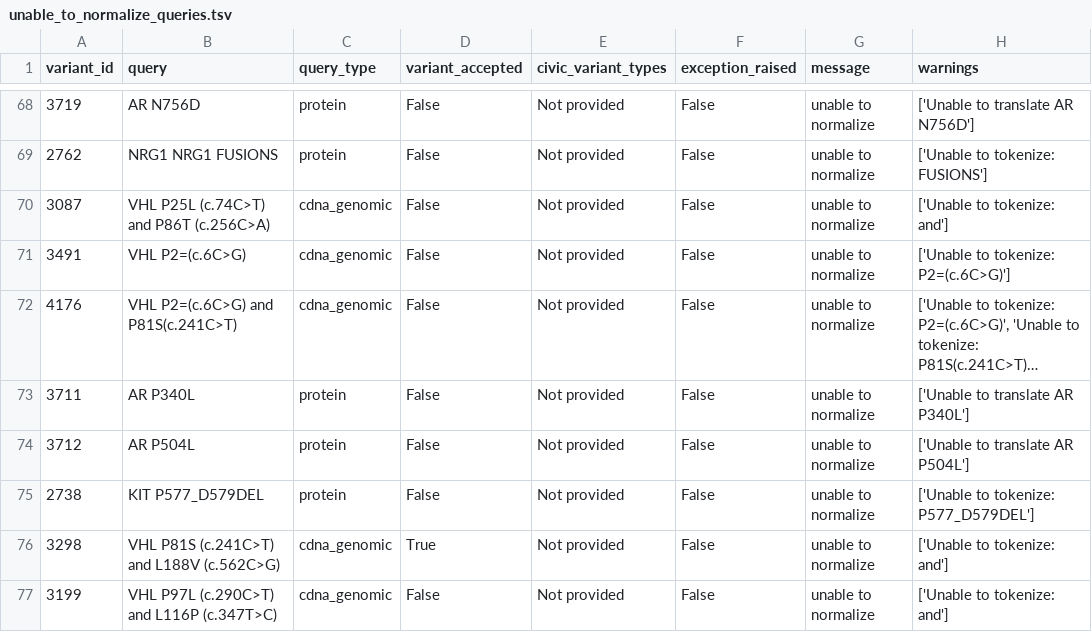
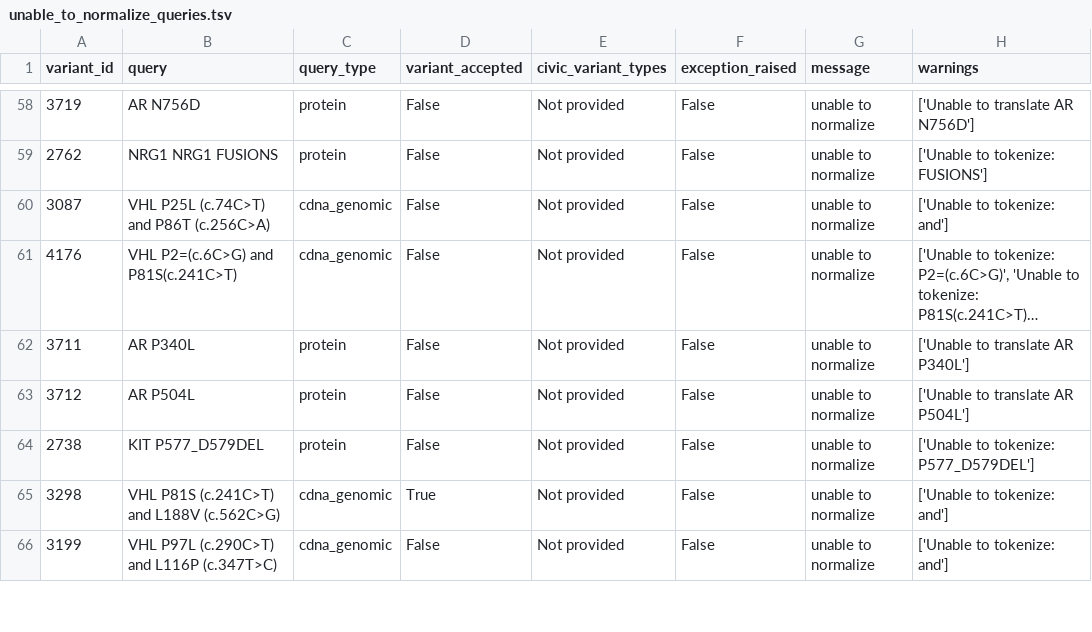
Before and after one commit to GenomicMedLab/variation-normalizer-manuscript, a TSV file: analysis/civic/variation_analysis/unable_to_normalize_queries.tsv, drawn as a sheet; only a part is shown, gaps mark what is left out; long unchanged cells end in …; the diff covers the shown part only; the diff names each change by its address in the sheet, - before the commit and + after, or states it on an @@ line.

```diff
--- a/analysis/civic/variation_analysis/unable_to_normalize_queries.tsv
+++ b/analysis/civic/variation_analysis/unable_to_normalize_queries.tsv
-row 71: 3491 | VHL P2=(c.6C>G) | cdna_genomic | False | Not provided | False | unable to normalize | ['Unable to tokenize: P2=(c.6C>G)']
```
Also changed, not shown: 10 removed rows elsewhere in this file, analysis/civic/evidence_analysis/output/for_merge_all_variant_evidence_percent_of_civic_df.csv, analysis/civic/evidence_analysis/output/for_merge_all_variant_percent_of_civic_df.csv, 6 other files.
